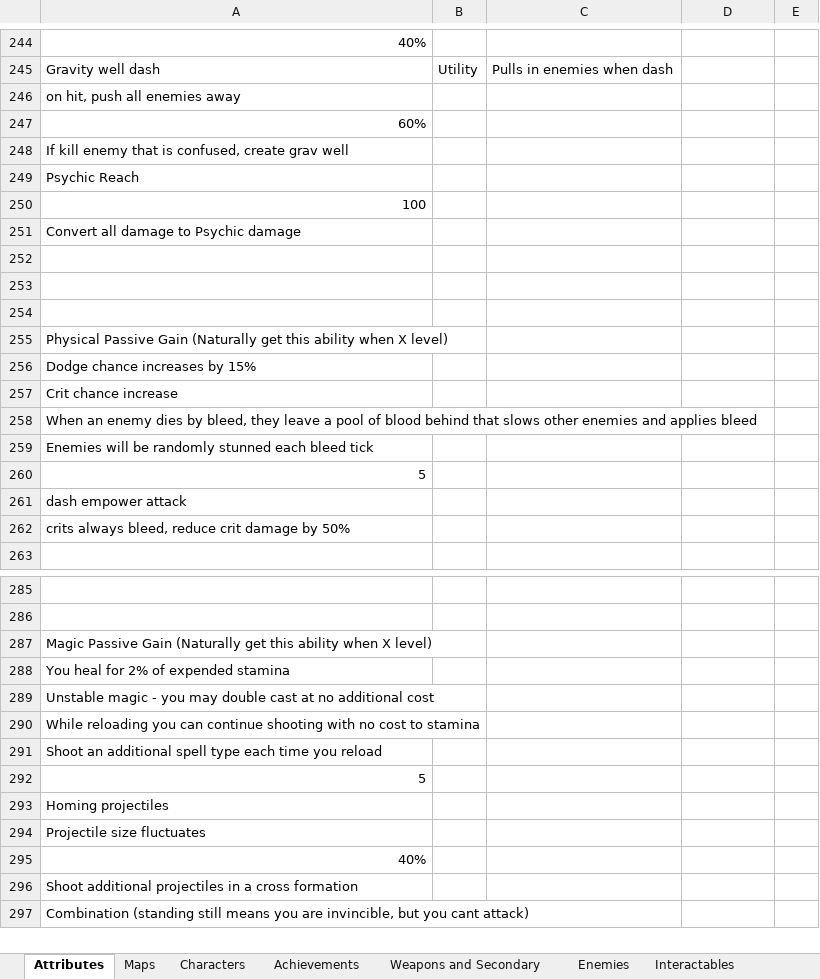
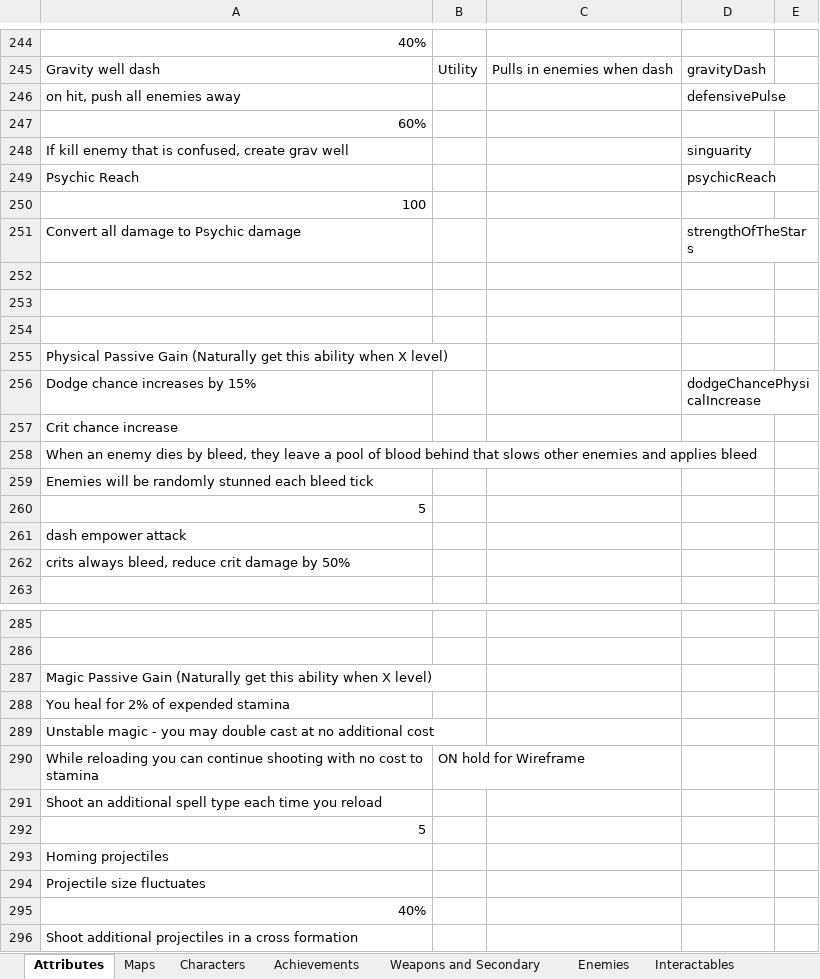
Before and after one commit to Edrito/Runefire, an Excel workbook: plans/todo.xlsx, sheet Attributes, drawn as a sheet; only a part is shown, gaps mark what is left out; the shorter side is filled out with more unchanged rows; values as stored, in another font and other column widths than the file's, no cell formats; the diff covers the shown part only; the diff names each change by its address in the sheet, - before the commit and + after, or states it on an @@ line.

Commit message:
update for wireframe

```diff
--- a/plans/todo.xlsx (sheet Attributes)
+++ b/plans/todo.xlsx (sheet Attributes)
-D245: (empty)
+D245: gravityDash
-D246: (empty)
+D246: defensivePulse
-D248: (empty)
+D248: singuarity
-D249: (empty)
+D249: psychicReach
-D251: (empty)
+D251: strengthOfTheStars
-D256: (empty)
+D256: dodgeChancePhysicalIncrease
-B290: (empty)
+B290: ON hold for Wireframe
```
Also changed, not shown: 1 added row, 1 removed row and 15 edited cells elsewhere in this sheet, cell formats, 59 other files.
